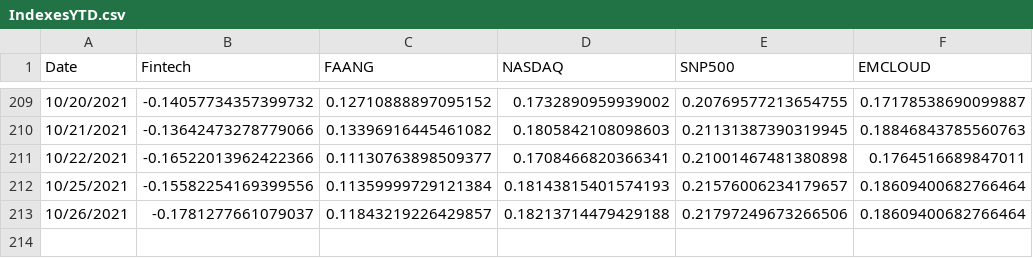
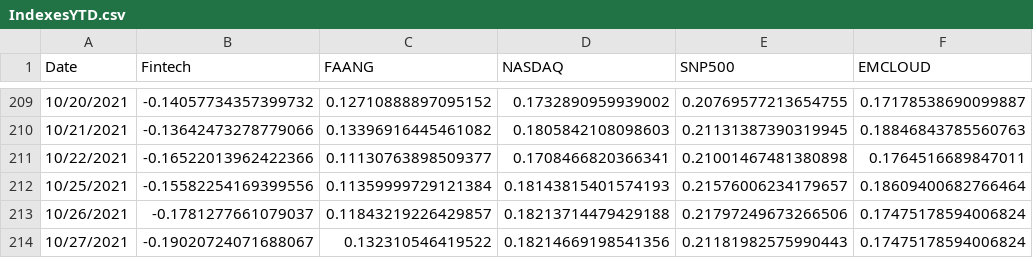
Before and after one commit to fprimecapital/findex, a CSV file: IndexesYTD.csv, drawn as a sheet; only a part is shown, gaps mark what is left out.

Commit message:
committing files

```diff
--- a/IndexesYTD.csv
+++ b/IndexesYTD.csv
@@ -212,2 +212,3 @@ Date,Fintech,FAANG,NASDAQ,SNP500,EMCLOUD
 10/25/2021,-0.15582254169399556,0.11359999729121384,0.18143815401574193,0.21576006234179657,0.18609400682766464
-10/26/2021,-0.1781277661079037,0.11843219226429857,0.18213714479429188,0.21797249673266506,0.18609400682766464
+10/26/2021,-0.1781277661079037,0.11843219226429857,0.18213714479429188,0.21797249673266506,0.17475178594006824
+10/27/2021,-0.19020724071688067,0.132310546419522,0.18214669198541356,0.21181982575990443,0.17475178594006824
```
